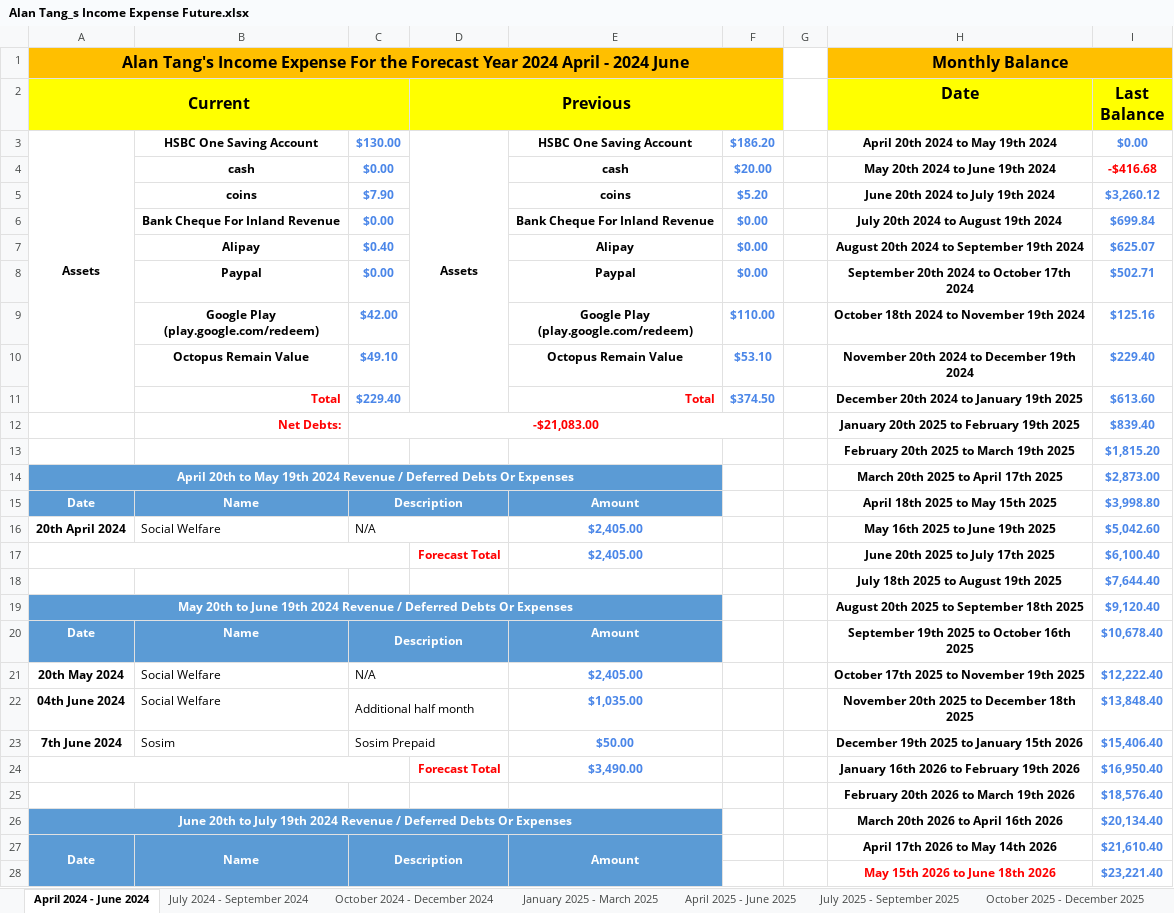
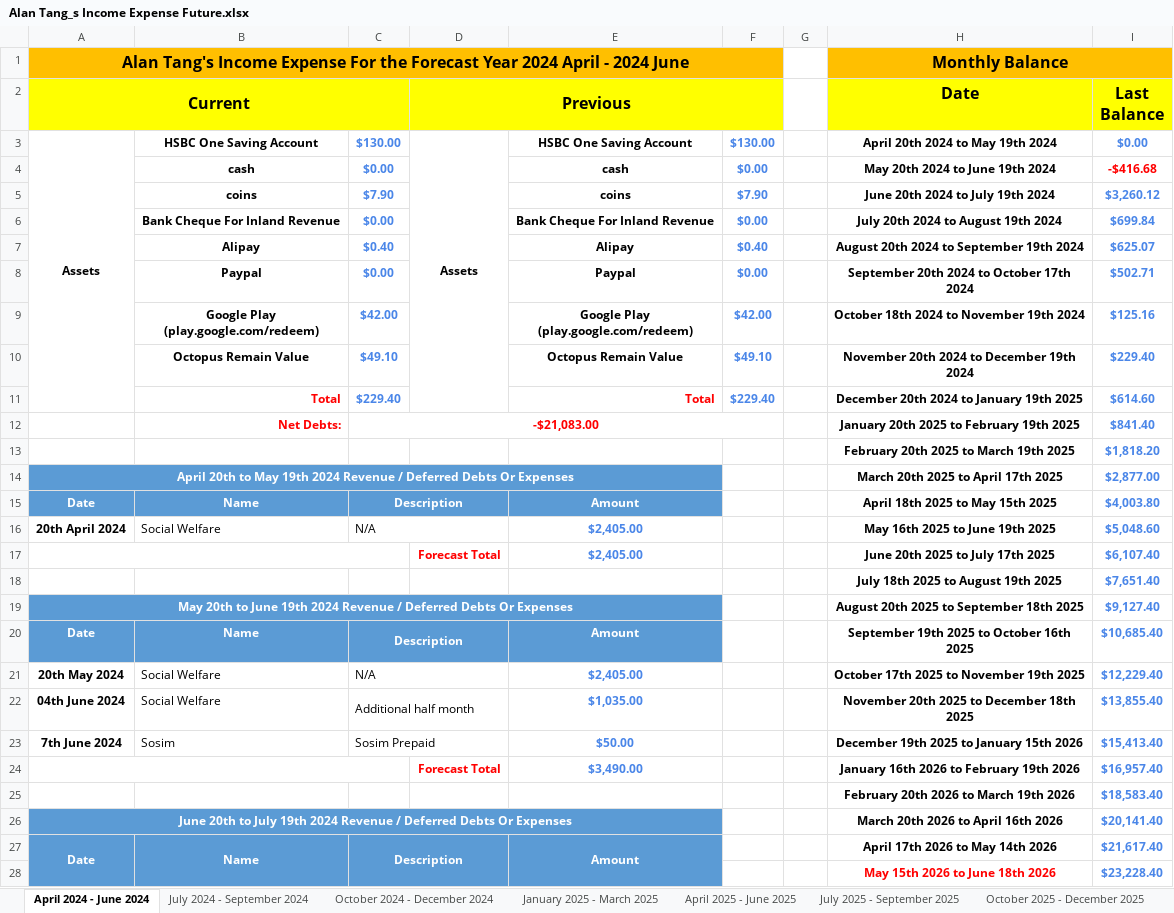
Before and after one commit to singluntang/Income-Expenditure-Forecast, an Excel workbook: Alan Tang_s Income Expense Future.xlsx, sheet April 2024 - June 2024, drawn as a sheet; only a part is shown; values as stored, in another font and other column widths than the file's, no borders; conditional formats not drawn; the diff covers the shown part only; the diff names each change by its address in the sheet, - before the commit and + after, or states it on an @@ line.

Commit message:
1. Balance the forecast Month. 2. Update the Food And Transport Expenses.

```diff
--- a/Alan Tang_s Income Expense Future.xlsx (sheet April 2024 - June 2024)
+++ b/Alan Tang_s Income Expense Future.xlsx (sheet April 2024 - June 2024)
-F3: $186.20
+F3: $130.00
-F4: $20.00
+F4: $0.00
-F5: $5.20
+F5: $7.90
-F7: $0.00
+F7: $0.40
-F9: $110.00
+F9: $42.00
-F10: $53.10
+F10: $49.10
-F11: $374.50
+F11: $229.40
-I11 (Last Balance): $613.60
+I11 (Last Balance): $614.60
-I12 (Last Balance): $839.40
+I12 (Last Balance): $841.40
-I13 (Last Balance): $1,815.20
+I13 (Last Balance): $1,818.20
-I14 (Last Balance): $2,873.00
+I14 (Last Balance): $2,877.00
-I15 (Last Balance): $3,998.80
+I15 (Last Balance): $4,003.80
-I16 (Last Balance): $5,042.60
+I16 (Last Balance): $5,048.60
-I17 (Last Balance): $6,100.40
+I17 (Last Balance): $6,107.40
-I18 (Last Balance): $7,644.40
+I18 (Last Balance): $7,651.40
-I19 (Last Balance): $9,120.40
+I19 (Last Balance): $9,127.40
-I20 (Last Balance): $10,678.40
+I20 (Last Balance): $10,685.40
-I21 (Last Balance): $12,222.40
+I21 (Last Balance): $12,229.40
-I22 (Last Balance): $13,848.40
+I22 (Last Balance): $13,855.40
-I23 (Last Balance): $15,406.40
+I23 (Last Balance): $15,413.40
-I24 (Last Balance): $16,950.40
+I24 (Last Balance): $16,957.40
-I25 (Last Balance): $18,576.40
+I25 (Last Balance): $18,583.40
-I26 (Last Balance): $20,134.40
+I26 (Last Balance): $20,141.40
-I27 (Last Balance): $21,610.40
+I27 (Last Balance): $21,617.40
-I28 (Last Balance): $23,221.40
+I28 (Last Balance): $23,228.40
```
Also changed, not shown: 13 edited cells elsewhere in this sheet, sheet April 2025 - June 2025, sheet January 2025 - March 2025, sheet January 2026 - March 2026, sheet October 2025 - December 2025, sheet April 2026 - June 2026, sheet July 2025 - September 2025, 5 more sheets.
